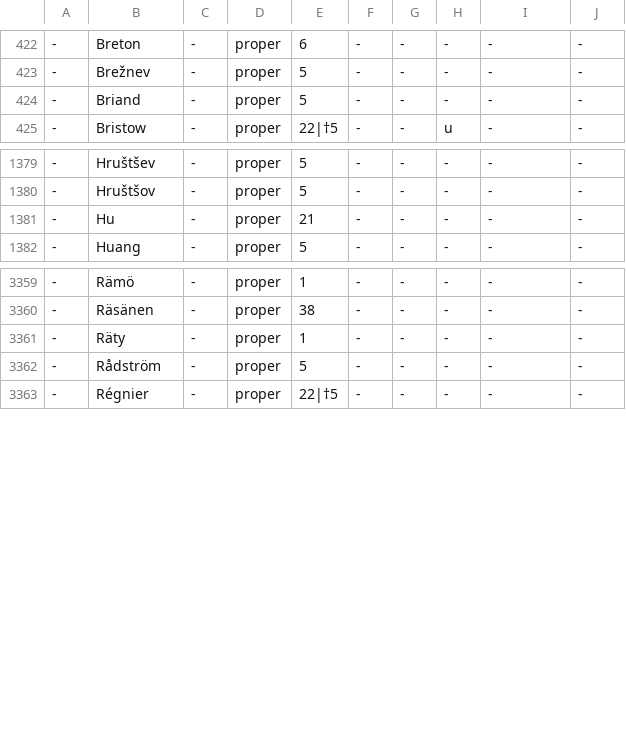
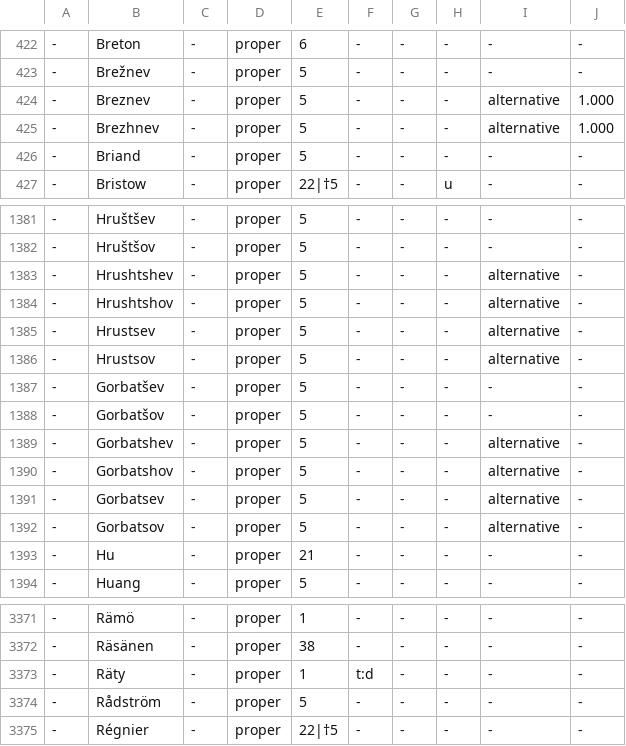
Before and after one commit to pkauppin/pykko, a TSV file: lists/gaz-per-family.tsv, drawn as a sheet; only a part is shown, gaps mark what is left out.

```diff
--- a/lists/gaz-per-family.tsv
+++ b/lists/gaz-per-family.tsv
@@ -423,2 +423,4 @@
 -	Brežnev	-	proper	5	-	-	-	-	-
+-	Breznev	-	proper	5	-	-	-	alternative	1.000
+-	Brezhnev	-	proper	5	-	-	-	alternative	1.000
 -	Briand	-	proper	5	-	-	-	-	-
@@ -1380,2 +1382,12 @@
 -	Hruštšov	-	proper	5	-	-	-	-	-
+-	Hrushtshev	-	proper	5	-	-	-	alternative	-
+-	Hrushtshov	-	proper	5	-	-	-	alternative	-
+-	Hrustsev	-	proper	5	-	-	-	alternative	-
+-	Hrustsov	-	proper	5	-	-	-	alternative	-
+-	Gorbatšev	-	proper	5	-	-	-	-	-
+-	Gorbatšov	-	proper	5	-	-	-	-	-
+-	Gorbatshev	-	proper	5	-	-	-	alternative	-
+-	Gorbatshov	-	proper	5	-	-	-	alternative	-
+-	Gorbatsev	-	proper	5	-	-	-	alternative	-
+-	Gorbatsov	-	proper	5	-	-	-	alternative	-
 -	Hu	-	proper	21	-	-	-	-	-
@@ -3360,3 +3372,3 @@
 -	Räsänen	-	proper	38	-	-	-	-	-
--	Räty	-	proper	1	-	-	-	-	-
+-	Räty	-	proper	1	t:d	-	-	-	-
 -	Rådström	-	proper	5	-	-	-	-	-
```
Also changed, not shown: lists/gaz-loc-pol-countries.tsv, lists/gaz-loc-pol-urban.tsv, 3 other files.
